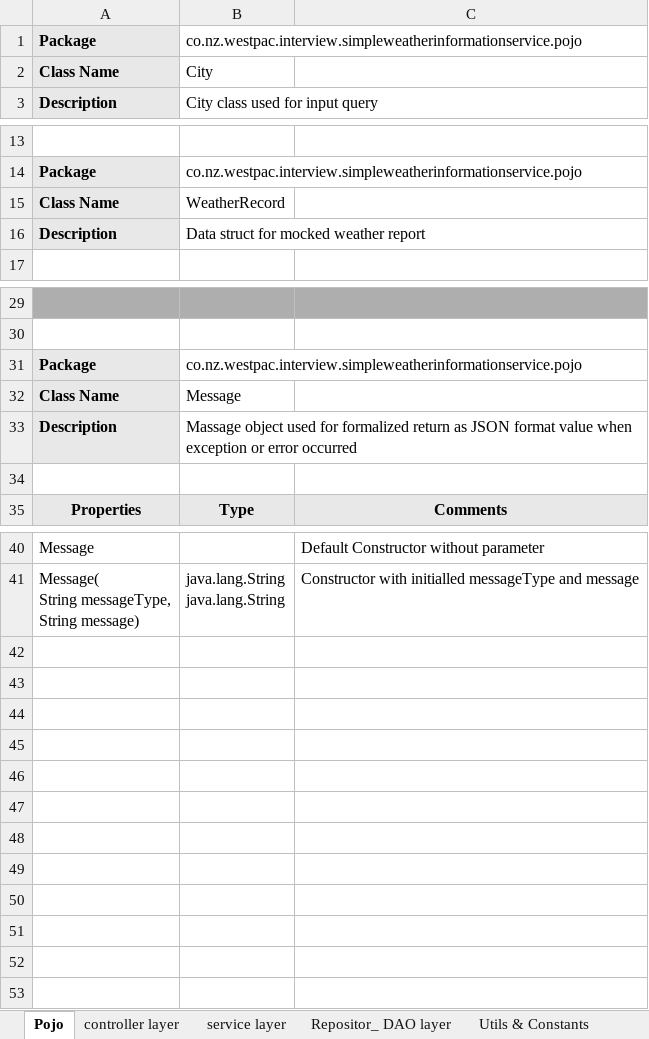
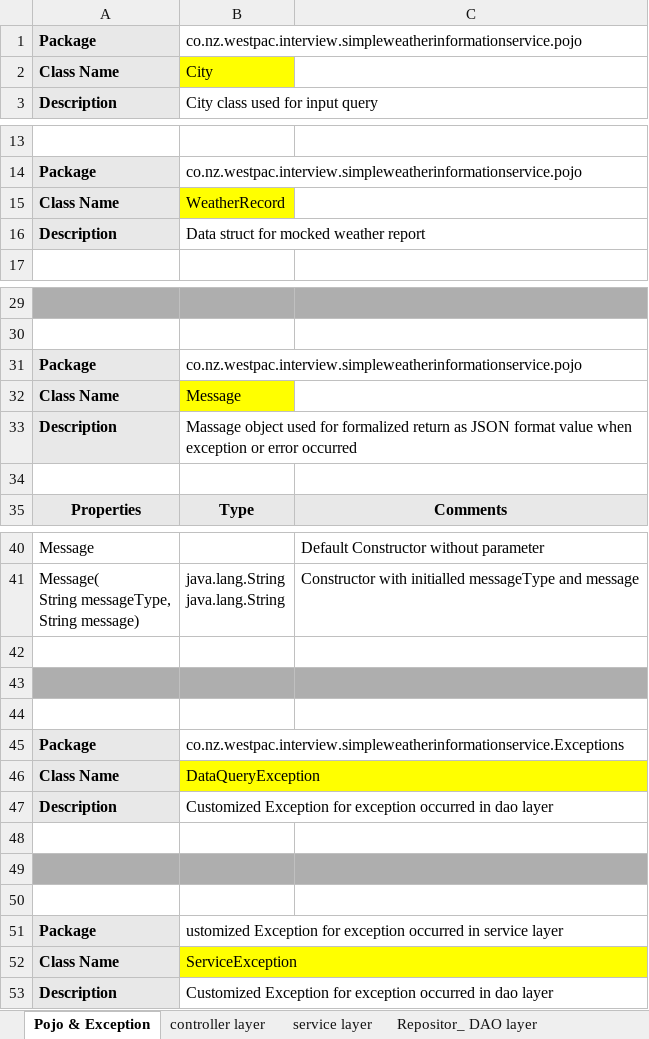
Before and after one commit to Anon1235/SimpleWeatherInformationService, an Excel workbook: documentations/1.2 Detailed Design.xlsx, sheet Pojo & Exception, drawn as a sheet; only a part is shown, gaps mark what is left out; values as stored, in another font and other column widths than the file's, no borders; the diff names each change by its address in the sheet, - before the commit and + after, or states it on an @@ line.

Commit message:
Refined documentation and the coding comments

```diff
--- a/documentations/1.2 Detailed Design.xlsx (sheet Pojo & Exception)
+++ b/documentations/1.2 Detailed Design.xlsx (sheet Pojo & Exception)
-sheet tab: Pojo
+sheet tab: Pojo & Exception
-B2 fill: none
+B2 fill: #FFFF00
-B15 fill: none
+B15 fill: #FFFF00
-B32 fill: none
+B32 fill: #FFFF00
+row 42: (empty)
+row 43: (empty)
+row 44: (empty)
+row 45: Package | co.nz.westpac.interview.simpleweatherinformationservice.Exceptions
+row 46: Class Name | DataQueryException
+row 47: Description | Customized Exception for exception occurred in dao layer
+row 48: (empty)
+row 49: (empty)
+row 50: (empty)
+row 51: Package | ustomized Exception for exception occurred in service layer
+row 52: Class Name | ServiceException
+row 53: Description | Customized Exception for exception occurred in dao layer
```
Also changed, not shown: sheet controller layer, sheet service layer, sheet Repositor_ DAO layer, 10 other files.
